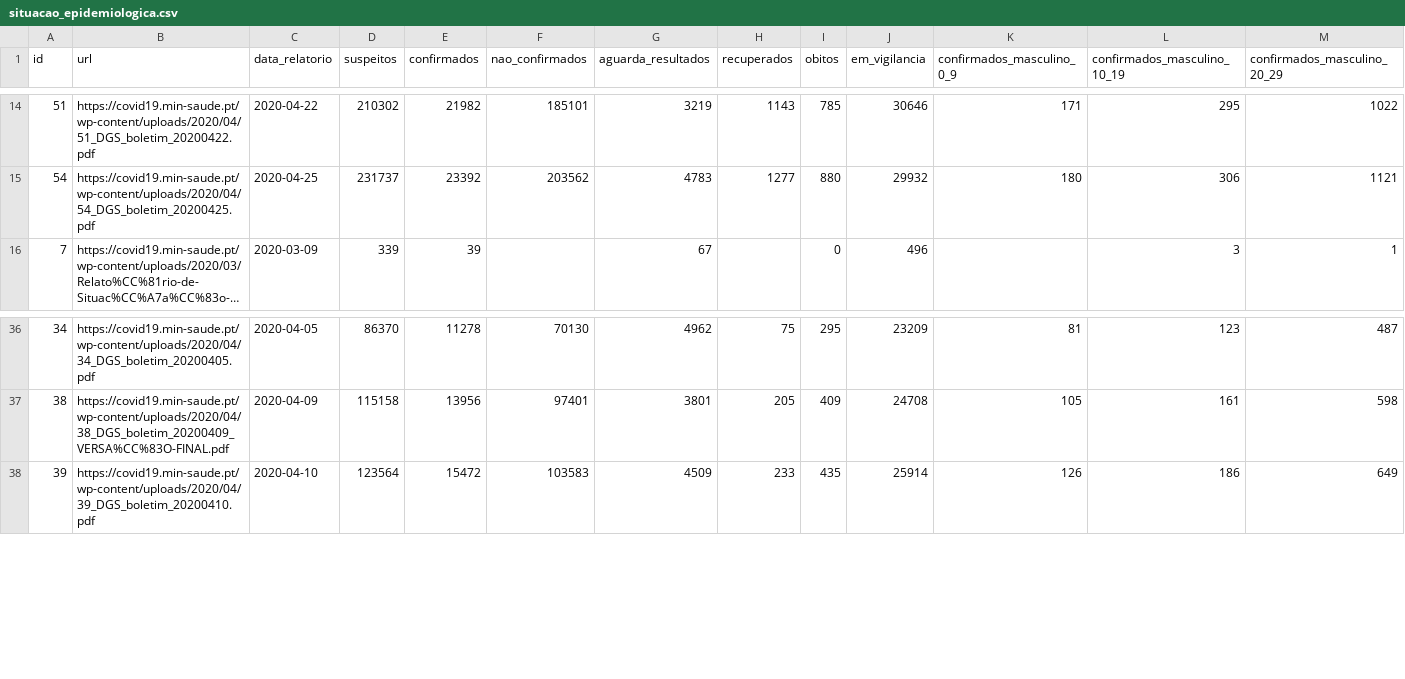
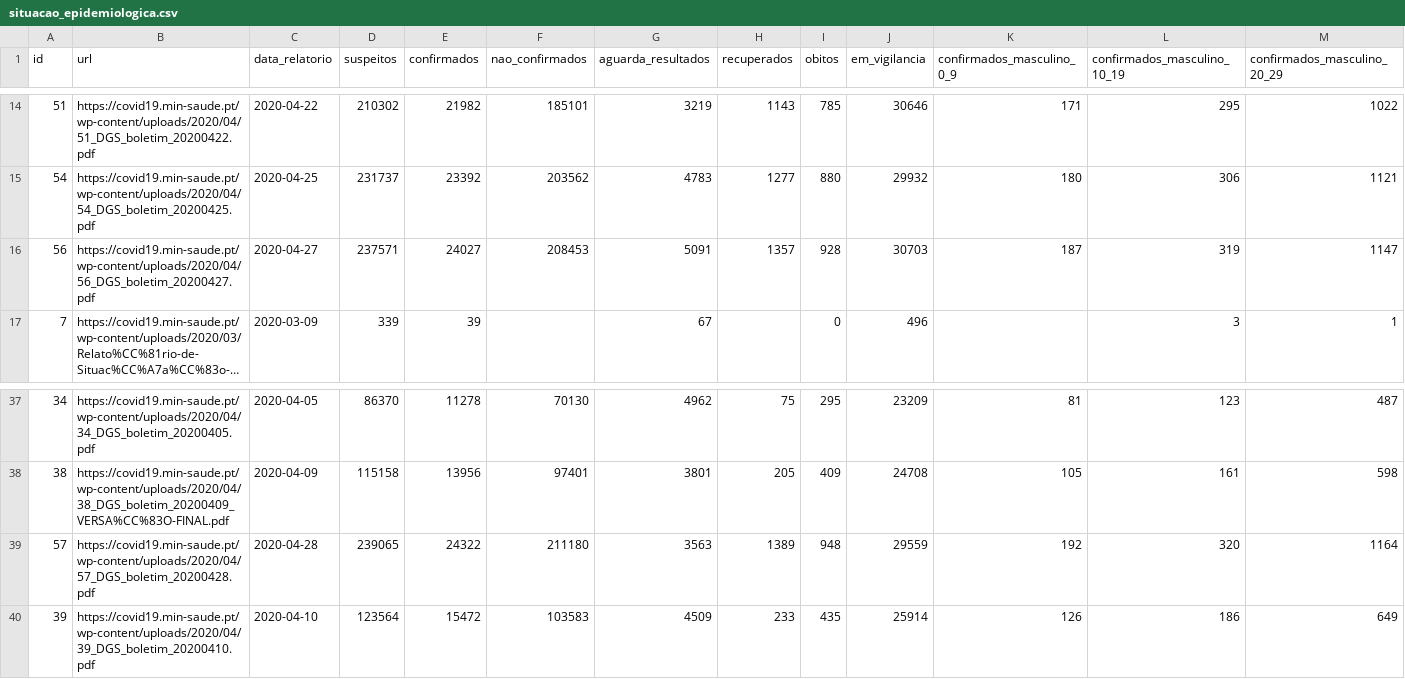
Before and after one commit to jgrocha/covid-pt, a CSV file: situacao_epidemiologica.csv, drawn as a sheet; only a part is shown, gaps mark what is left out; long unchanged cells end in …; rows hold the shown columns only; the diff names each change by its address in the sheet, - before the commit and + after, or states it on an @@ line.

```diff
--- a/situacao_epidemiologica.csv
+++ b/situacao_epidemiologica.csv
+row 16: 56 | https://covid19.min-saude.pt/wp-content/uploads/2020/04/56_DGS_boletim_20200427.pdf | 2020-04-27 | 237571 | 24027 | 208453 | 5091 | 1357 | 928 | 30703 | 187 | 319 | 1147
+row 39: 57 | https://covid19.min-saude.pt/wp-content/uploads/2020/04/57_DGS_boletim_20200428.pdf | 2020-04-28 | 239065 | 24322 | 211180 | 3563 | 1389 | 948 | 29559 | 192 | 320 | 1164
```
Also changed, not shown: confirmados_concelho.csv, 10 other files.
